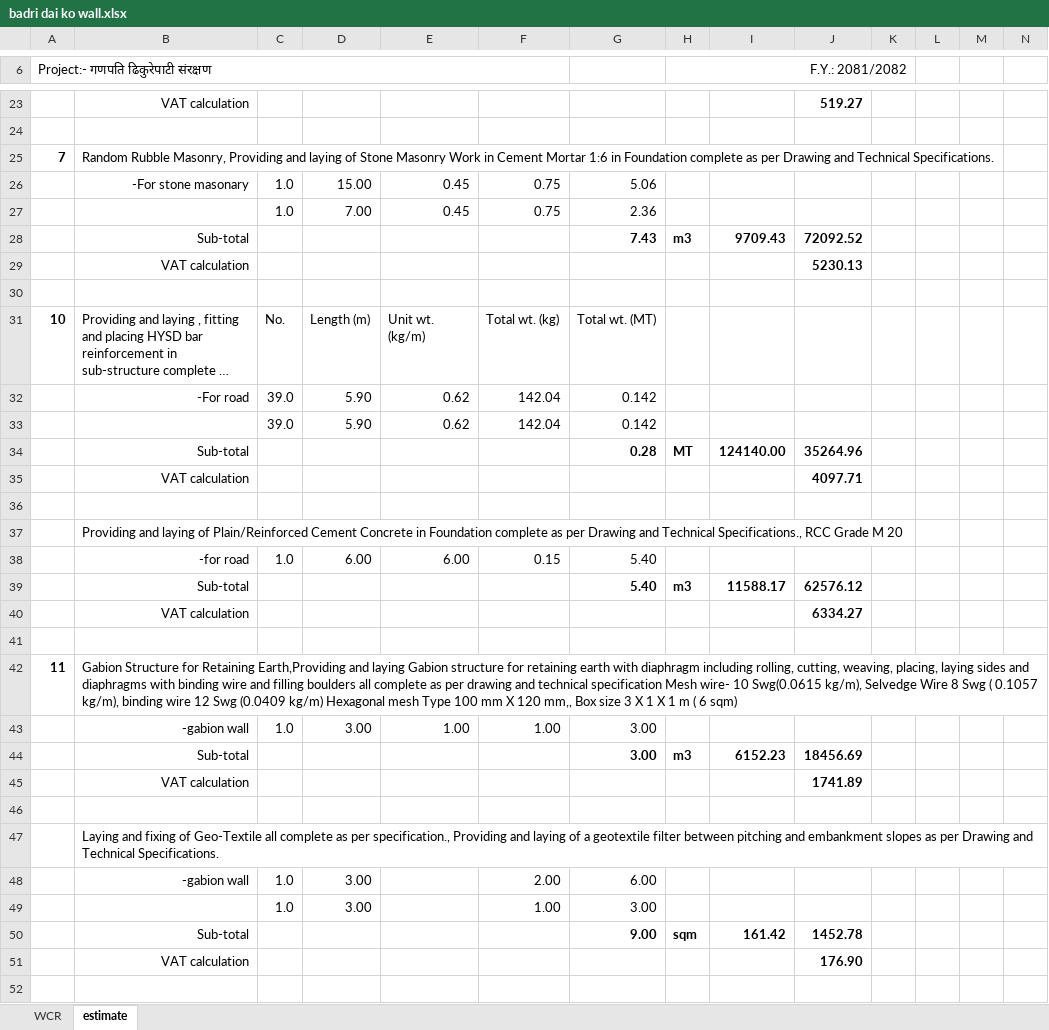
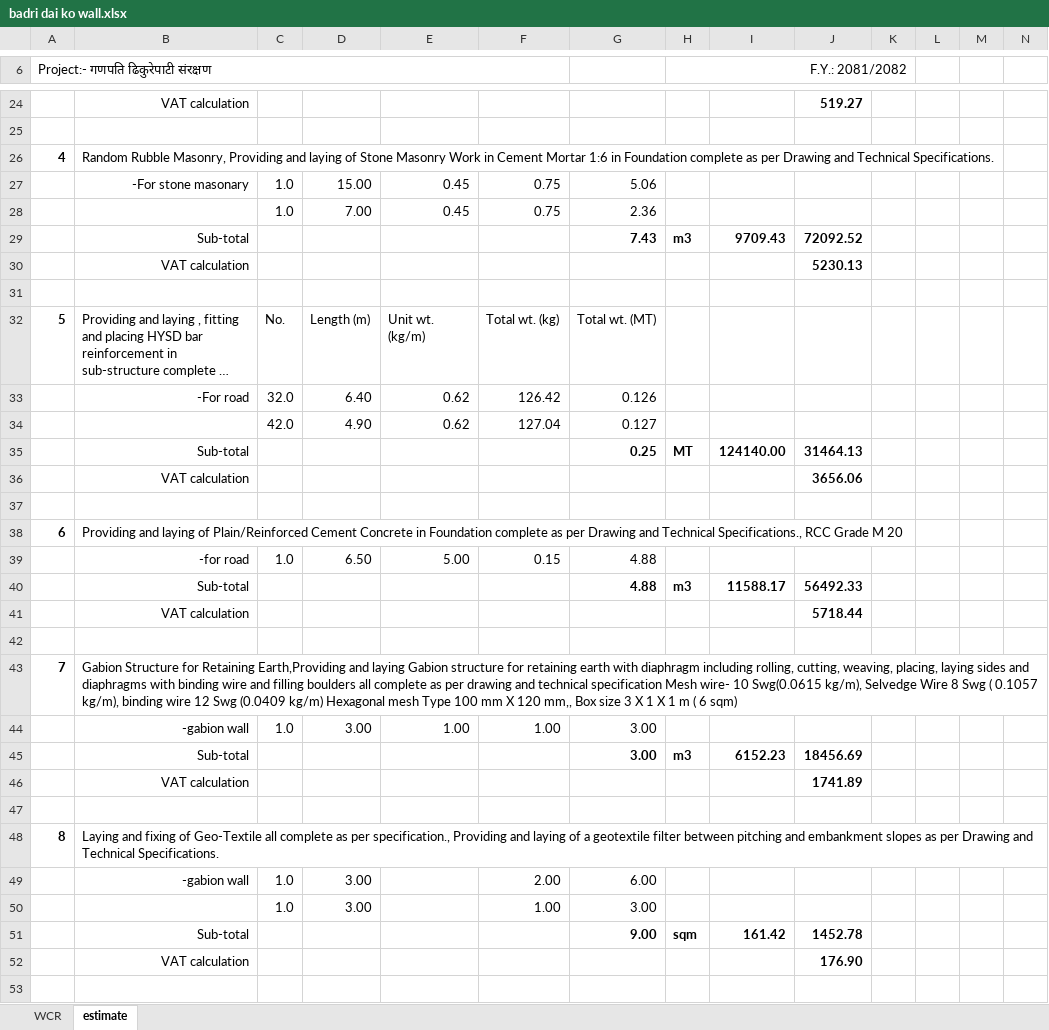
Before and after one commit to suwalcrystal/ofc, an Excel workbook: ofc/estimates/badri dai ko wall/badri dai ko wall.xlsx, sheet estimate, drawn as a sheet; only a part is shown, gaps mark what is left out; long unchanged cells end in …; values as stored, in another font and other column widths than the file's, no borders; removed rows and columns are numbered as before the commit, all else as after; rows hold the shown columns only; the diff covers the shown part only; the diff names each change by its address in the sheet, - before the commit and + after, or states it on an @@ line.

```diff
--- a/ofc/estimates/badri dai ko wall/badri dai ko wall.xlsx (sheet estimate)
+++ b/ofc/estimates/badri dai ko wall/badri dai ko wall.xlsx (sheet estimate)
-A26: 7
+A26: 4
-A32: 10
+A32: 5
-row 32:  | -For road | 39.0 | 5.90 | 0.62 | 142.04 | 0.142
-row 33:  |  | 39.0 | 5.90 | 0.62 | 142.04 | 0.142
+row 33:  | -For road | 32.0 | 6.40 | 0.62 | 126.42 | 0.126
+row 34:  |  | 42.0 | 4.90 | 0.62 | 127.04 | 0.127
-G35: 0.28
+G35: 0.25
-J35: 35264.96
+J35: 31464.13
-J36: 4097.71
+J36: 3656.06
-A38: (empty)
+A38: 6
-D39: 6.00
+D39: 6.50
-E39: 6.00
+E39: 5.00
-G39:G40: 5.40
+G39:G40: 4.88
-J40: 62576.12
+J40: 56492.33
-J41: 6334.27
+J41: 5718.44
-A43: 11
+A43: 7
-A48: (empty)
+A48: 8
```
Also changed, not shown: 2 added rows, 1 removed row and 18 edited cells elsewhere in this sheet, formulas that keep their value, ofc/estimates/भैपरी कालिका मन्दिर शौचालय/kalika mandir.xlsx, 17 other files.
